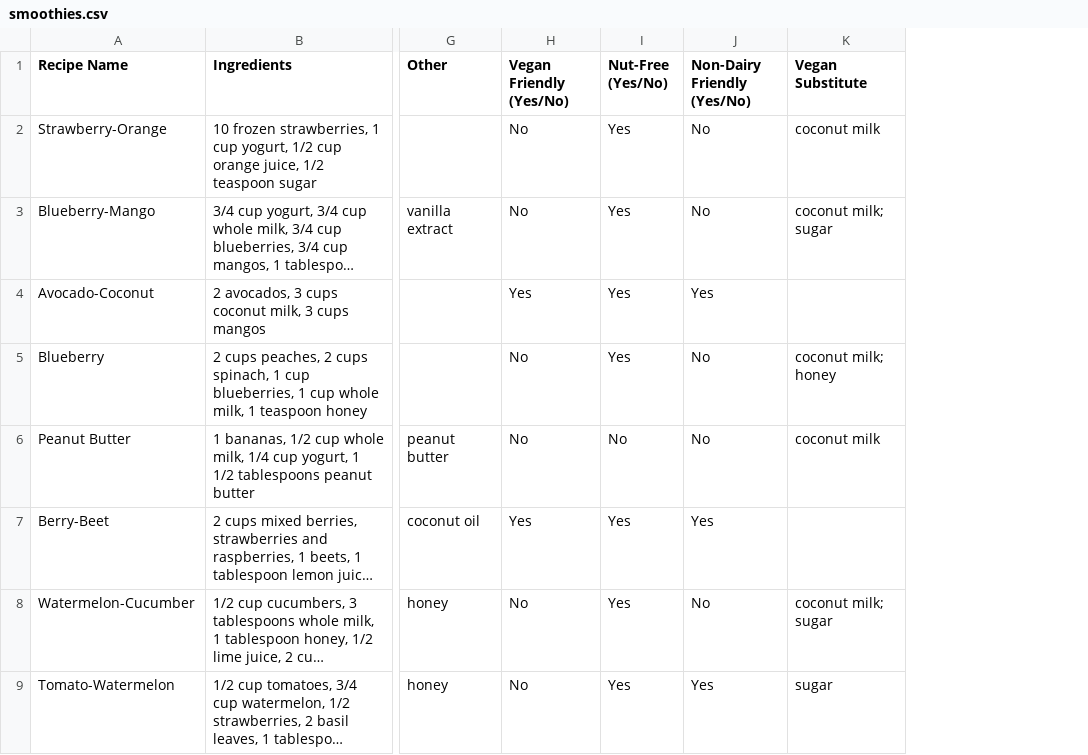
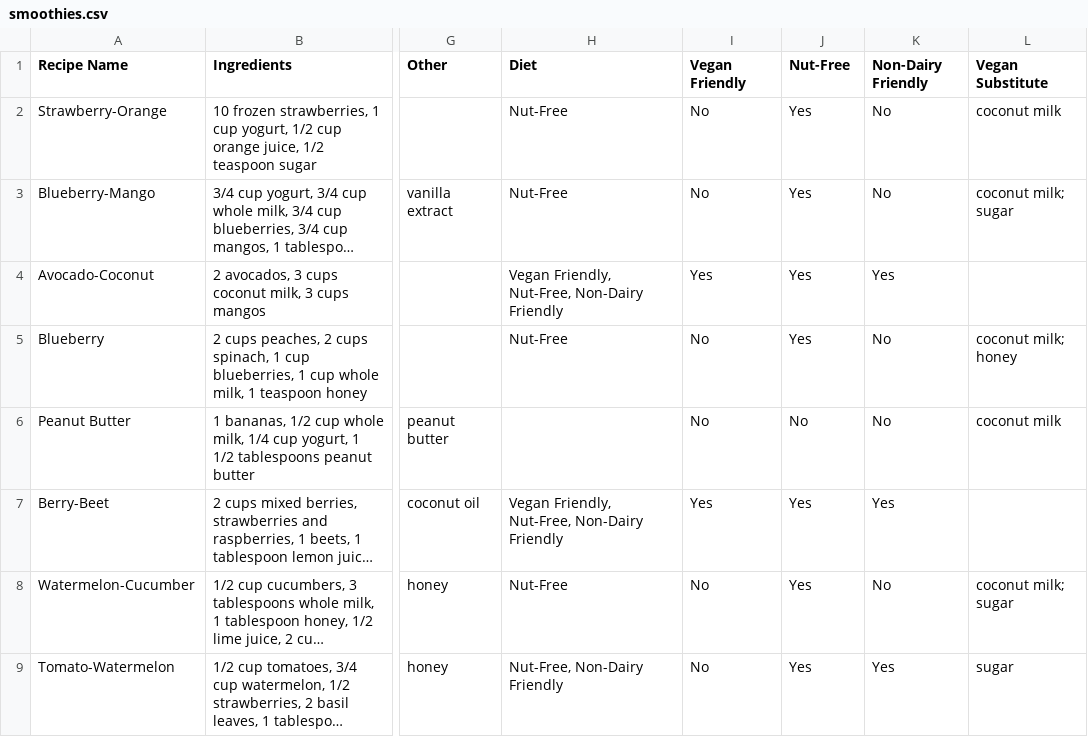
Before and after one commit to chrvn/SboothieMot, a CSV file: data/smoothies.csv, drawn as a sheet; only a part is shown, gaps mark what is left out; long unchanged cells end in …; addresses are those after the commit; the diff names each change by its address in the sheet, - before the commit and + after, or states it on an @@ line.

Commit message:
Adds find by diet action

```diff
--- a/data/smoothies.csv
+++ b/data/smoothies.csv
+column H (Diet), rows 2-9: Nut-Free | Nut-Free | Vegan Friendly, Nut-Free, Non-Dairy Friendly | Nut-Free |  | Vegan Friendly, Nut-Free, Non-Dairy Friendly | Nut-Free | Nut-Free, Non-Dairy Friendly
-I1: Vegan Friendly (Yes/No)
+I1: Vegan Friendly
-J1: Nut-Free (Yes/No)
+J1: Nut-Free
-K1: Non-Dairy Friendly (Yes/No)
+K1: Non-Dairy Friendly
```
Also changed, not shown: 5 other files.
